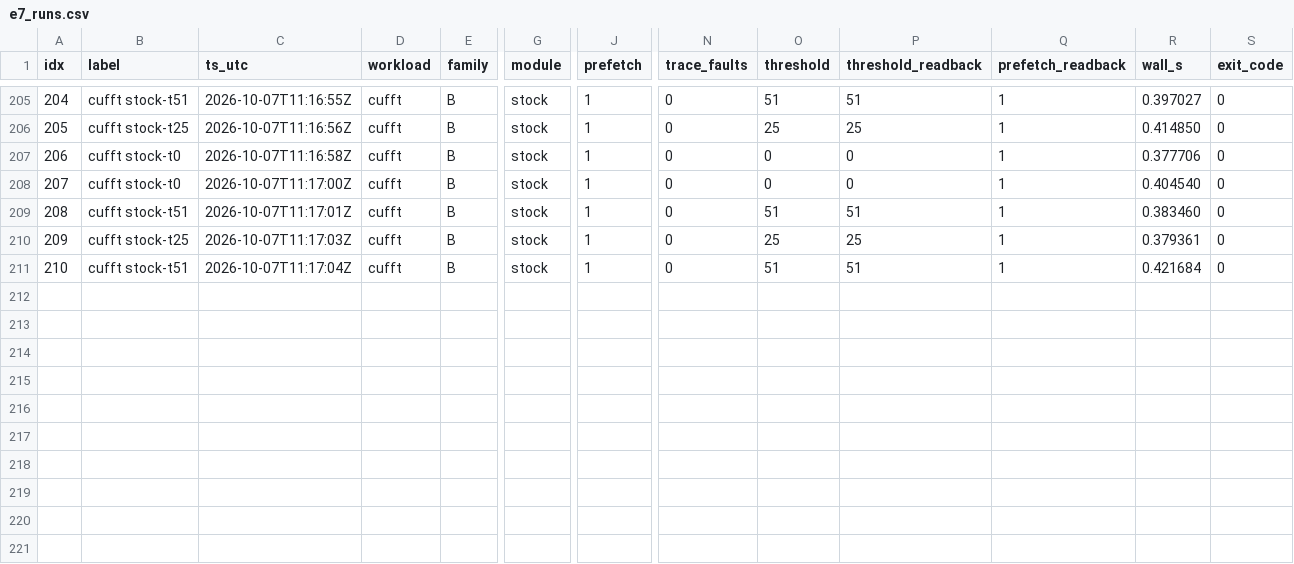
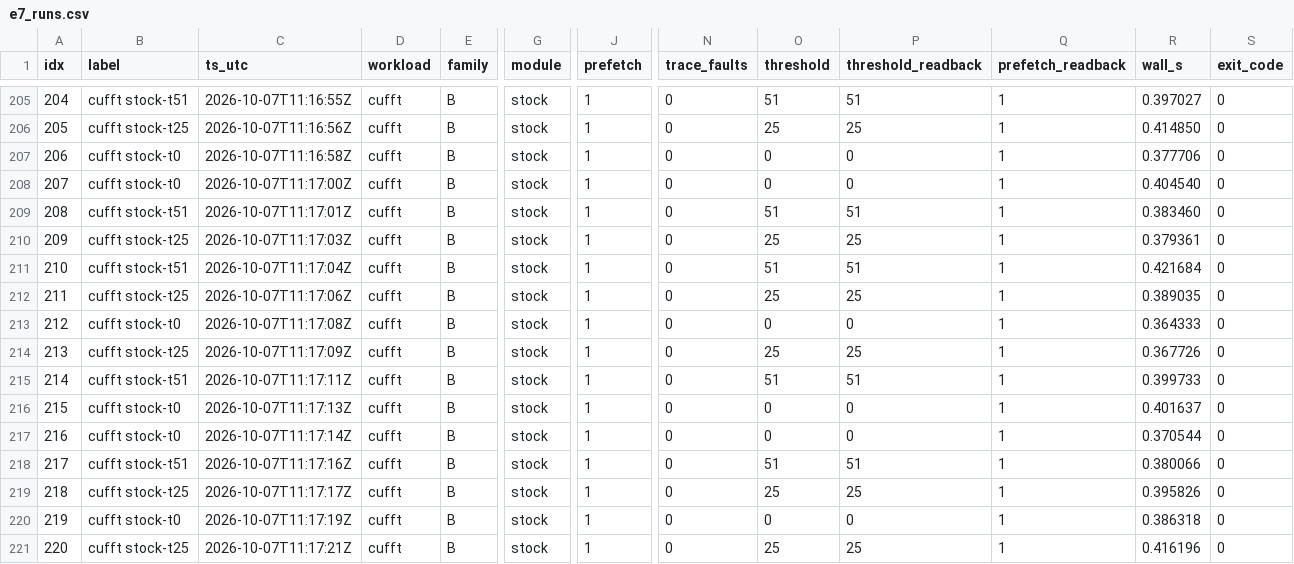
Before and after one commit to rayanw36/SpecAsync-UVM, a CSV file: results/analysis/gate_e/e7/e7_runs.csv, drawn as a sheet; only a part is shown, gaps mark what is left out; rows hold the shown columns only; the diff names each change by its address in the sheet, - before the commit and + after, or states it on an @@ line.

```diff
--- a/results/analysis/gate_e/e7/e7_runs.csv
+++ b/results/analysis/gate_e/e7/e7_runs.csv
+row 212: 211 | cufft stock-t25 | 2026-10-07T11:17:06Z | cufft | B | stock | 1 | 0 | 25 | 25 | 1 | 0.389035 | 0
+row 213: 212 | cufft stock-t0 | 2026-10-07T11:17:08Z | cufft | B | stock | 1 | 0 | 0 | 0 | 1 | 0.364333 | 0
+row 214: 213 | cufft stock-t25 | 2026-10-07T11:17:09Z | cufft | B | stock | 1 | 0 | 25 | 25 | 1 | 0.367726 | 0
+row 215: 214 | cufft stock-t51 | 2026-10-07T11:17:11Z | cufft | B | stock | 1 | 0 | 51 | 51 | 1 | 0.399733 | 0
+row 216: 215 | cufft stock-t0 | 2026-10-07T11:17:13Z | cufft | B | stock | 1 | 0 | 0 | 0 | 1 | 0.401637 | 0
+row 217: 216 | cufft stock-t0 | 2026-10-07T11:17:14Z | cufft | B | stock | 1 | 0 | 0 | 0 | 1 | 0.370544 | 0
+row 218: 217 | cufft stock-t51 | 2026-10-07T11:17:16Z | cufft | B | stock | 1 | 0 | 51 | 51 | 1 | 0.380066 | 0
+row 219: 218 | cufft stock-t25 | 2026-10-07T11:17:17Z | cufft | B | stock | 1 | 0 | 25 | 25 | 1 | 0.395826 | 0
+row 220: 219 | cufft stock-t0 | 2026-10-07T11:17:19Z | cufft | B | stock | 1 | 0 | 0 | 0 | 1 | 0.386318 | 0
+row 221: 220 | cufft stock-t25 | 2026-10-07T11:17:21Z | cufft | B | stock | 1 | 0 | 25 | 25 | 1 | 0.416196 | 0
```
